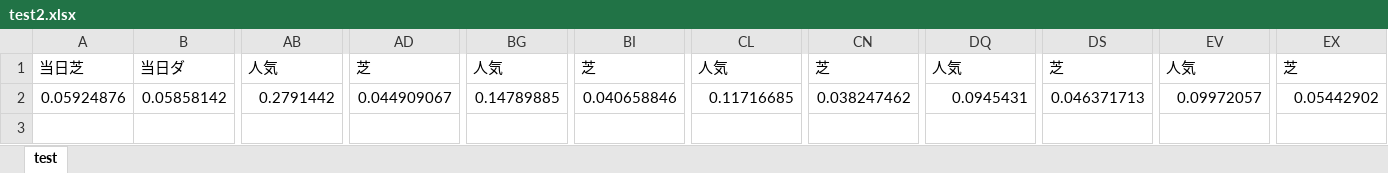
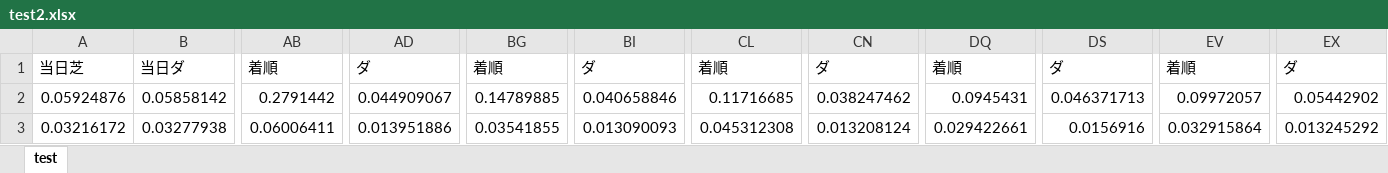
Before and after one commit to slotkasu/test_slot, an Excel workbook: netkeiba/test2.xlsx, sheet test, drawn as a sheet; only a part is shown, gaps mark what is left out; values as stored, in another font and other column widths than the file's, no borders; charts and pictures not drawn; rows hold the shown columns only; the diff names each change by its address in the sheet, - before the commit and + after, or states it on an @@ line.

```diff
--- a/netkeiba/test2.xlsx (sheet test)
+++ b/netkeiba/test2.xlsx (sheet test)
-AB1: 人気
+AB1: 着順
-AD1: 芝
+AD1: ダ
-BG1: 人気
+BG1: 着順
-BI1: 芝
+BI1: ダ
-CL1: 人気
+CL1: 着順
-CN1: 芝
+CN1: ダ
-DQ1: 人気
+DQ1: 着順
-DS1: 芝
+DS1: ダ
-EV1: 人気
+EV1: 着順
-EX1: 芝
+EX1: ダ
+row 3: 0.03216172 | 0.03277938 | 0.06006411 | 0.013951886 | 0.03541855 | 0.013090093 | 0.045312308 | 0.013208124 | 0.029422661 | 0.0156916 | 0.032915864 | 0.013245292
```
Also changed, not shown: charts or pictures, 2 other files.
